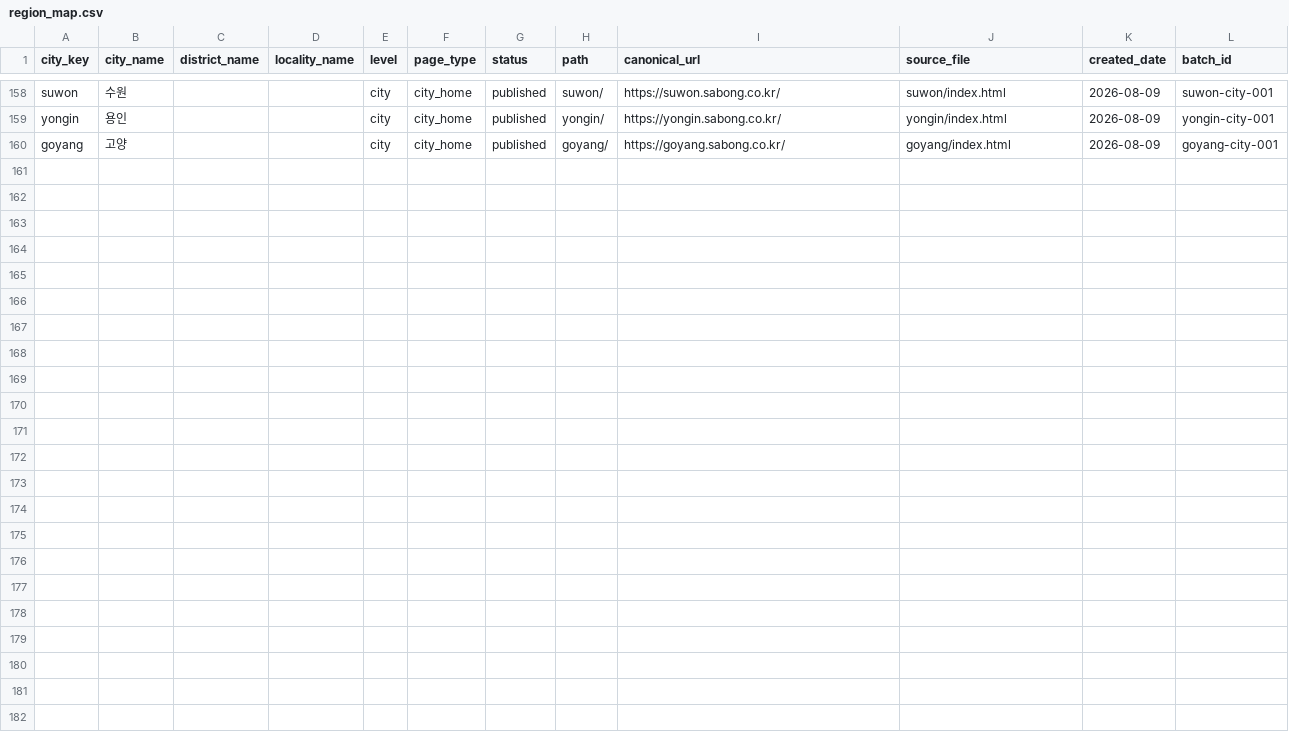
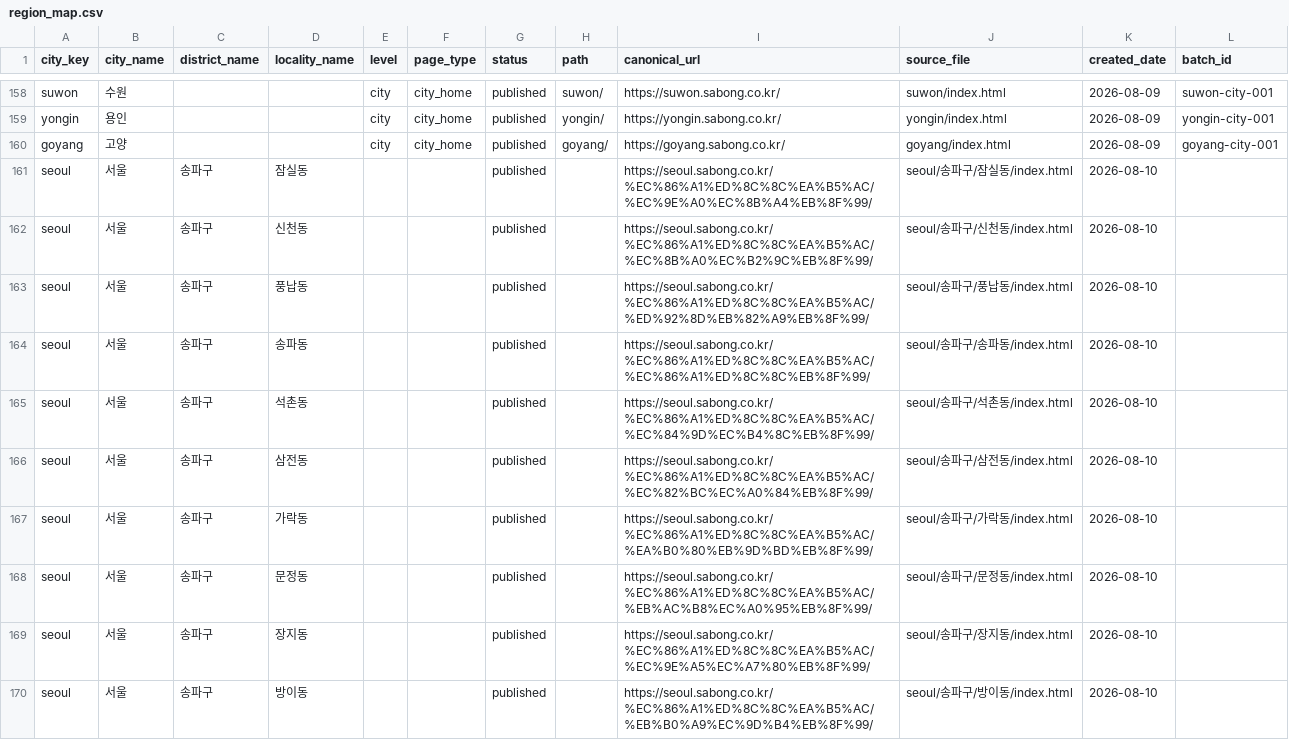
Before and after one commit to ace718a/sabong, a CSV file: maps/region_map.csv, drawn as a sheet; only a part is shown, gaps mark what is left out; the diff names each change by its address in the sheet, - before the commit and + after, or states it on an @@ line.

```diff
--- a/maps/region_map.csv
+++ b/maps/region_map.csv
+row 161: seoul | 서울 | 송파구 | 잠실동 |  |  | published |  | https://seoul.sabong.co.kr/%EC%86%A1%ED%8C%8C%EA%B5%AC/%EC%9E%A0%EC%8B%A4%EB%8F%99/ | seoul/송파구/잠실동/index.html | 2026-08-10
+row 162: seoul | 서울 | 송파구 | 신천동 |  |  | published |  | https://seoul.sabong.co.kr/%EC%86%A1%ED%8C%8C%EA%B5%AC/%EC%8B%A0%EC%B2%9C%EB%8F%99/ | seoul/송파구/신천동/index.html | 2026-08-10
+row 163: seoul | 서울 | 송파구 | 풍납동 |  |  | published |  | https://seoul.sabong.co.kr/%EC%86%A1%ED%8C%8C%EA%B5%AC/%ED%92%8D%EB%82%A9%EB%8F%99/ | seoul/송파구/풍납동/index.html | 2026-08-10
+row 164: seoul | 서울 | 송파구 | 송파동 |  |  | published |  | https://seoul.sabong.co.kr/%EC%86%A1%ED%8C%8C%EA%B5%AC/%EC%86%A1%ED%8C%8C%EB%8F%99/ | seoul/송파구/송파동/index.html | 2026-08-10
+row 165: seoul | 서울 | 송파구 | 석촌동 |  |  | published |  | https://seoul.sabong.co.kr/%EC%86%A1%ED%8C%8C%EA%B5%AC/%EC%84%9D%EC%B4%8C%EB%8F%99/ | seoul/송파구/석촌동/index.html | 2026-08-10
+row 166: seoul | 서울 | 송파구 | 삼전동 |  |  | published |  | https://seoul.sabong.co.kr/%EC%86%A1%ED%8C%8C%EA%B5%AC/%EC%82%BC%EC%A0%84%EB%8F%99/ | seoul/송파구/삼전동/index.html | 2026-08-10
+row 167: seoul | 서울 | 송파구 | 가락동 |  |  | published |  | https://seoul.sabong.co.kr/%EC%86%A1%ED%8C%8C%EA%B5%AC/%EA%B0%80%EB%9D%BD%EB%8F%99/ | seoul/송파구/가락동/index.html | 2026-08-10
+row 168: seoul | 서울 | 송파구 | 문정동 |  |  | published |  | https://seoul.sabong.co.kr/%EC%86%A1%ED%8C%8C%EA%B5%AC/%EB%AC%B8%EC%A0%95%EB%8F%99/ | seoul/송파구/문정동/index.html | 2026-08-10
+row 169: seoul | 서울 | 송파구 | 장지동 |  |  | published |  | https://seoul.sabong.co.kr/%EC%86%A1%ED%8C%8C%EA%B5%AC/%EC%9E%A5%EC%A7%80%EB%8F%99/ | seoul/송파구/장지동/index.html | 2026-08-10
+row 170: seoul | 서울 | 송파구 | 방이동 |  |  | published |  | https://seoul.sabong.co.kr/%EC%86%A1%ED%8C%8C%EA%B5%AC/%EB%B0%A9%EC%9D%B4%EB%8F%99/ | seoul/송파구/방이동/index.html | 2026-08-10
```
Also changed, not shown: 12 other files.
